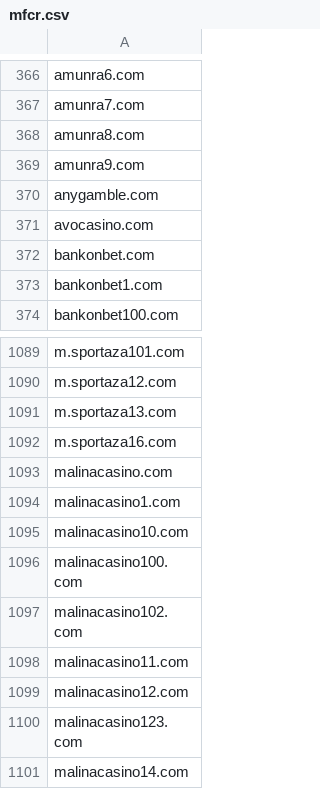
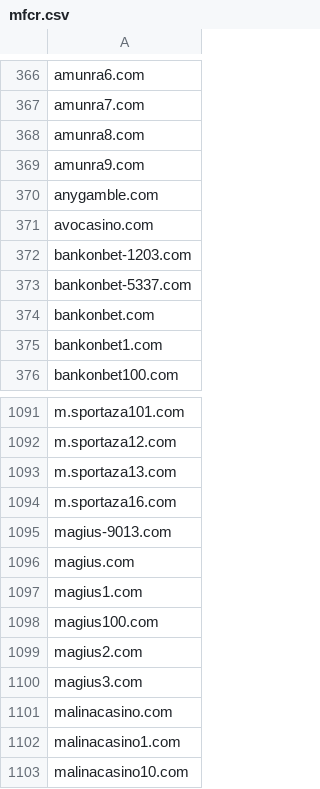
Before and after one commit to analogic/cz-gov-blocks, a CSV file: csv/mfcr.csv, drawn as a sheet; only a part is shown, gaps mark what is left out; the shorter side is filled out with more unchanged rows.

```diff
--- a/csv/mfcr.csv
+++ b/csv/mfcr.csv
@@ -371,2 +371,4 @@ anygamble.com
 avocasino.com
+bankonbet-1203.com
+bankonbet-5337.com
 bankonbet.com
@@ -1092,2 +1094,8 @@ m.sportaza13.com
 m.sportaza16.com
+magius-9013.com
+magius.com
+magius1.com
+magius100.com
+magius2.com
+magius3.com
 malinacasino.com
```
Also changed, not shown: original/mfcr.csv, 2 other files.
